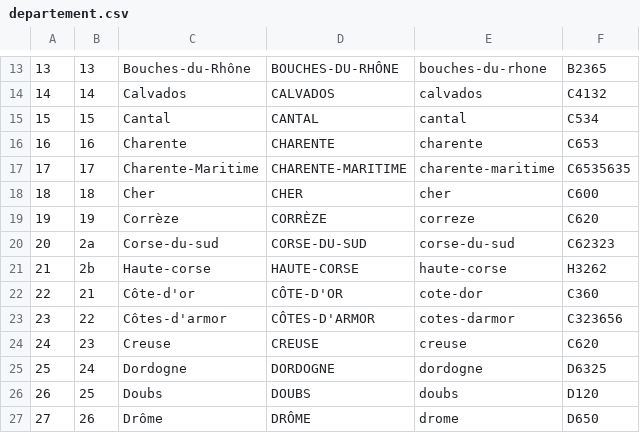
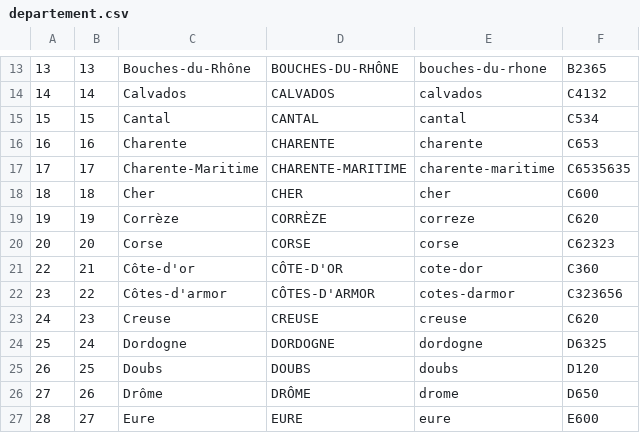
Before and after one commit to RochelManatsoa/cartegrise, a CSV file: public/download/departement.csv, drawn as a sheet; only a part is shown, gaps mark what is left out; the shorter side is filled out with more unchanged rows; removed rows and columns are numbered as before the commit, all else as after; the diff names each change by its address in the sheet, - before the commit and + after, or states it on an @@ line.

Commit message:
delete FConnect button & edit label facture client journalier & edit corse departement

```diff
--- a/public/download/departement.csv
+++ b/public/download/departement.csv
-row 20: 20 | 2a | Corse-du-sud | CORSE-DU-SUD | corse-du-sud | C62323
-row 21: 21 | 2b | Haute-corse | HAUTE-CORSE | haute-corse | H3262
+row 20: 20 | 20 | Corse | CORSE | corse | C62323
```
Also changed, not shown: 4 other files.
